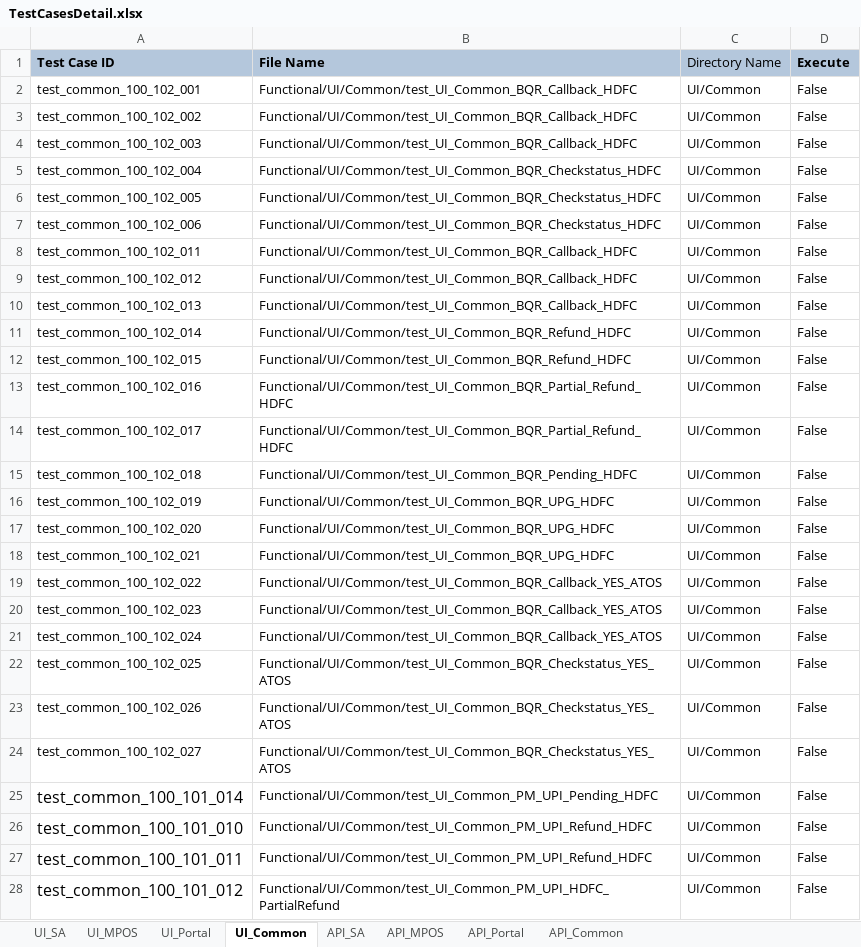
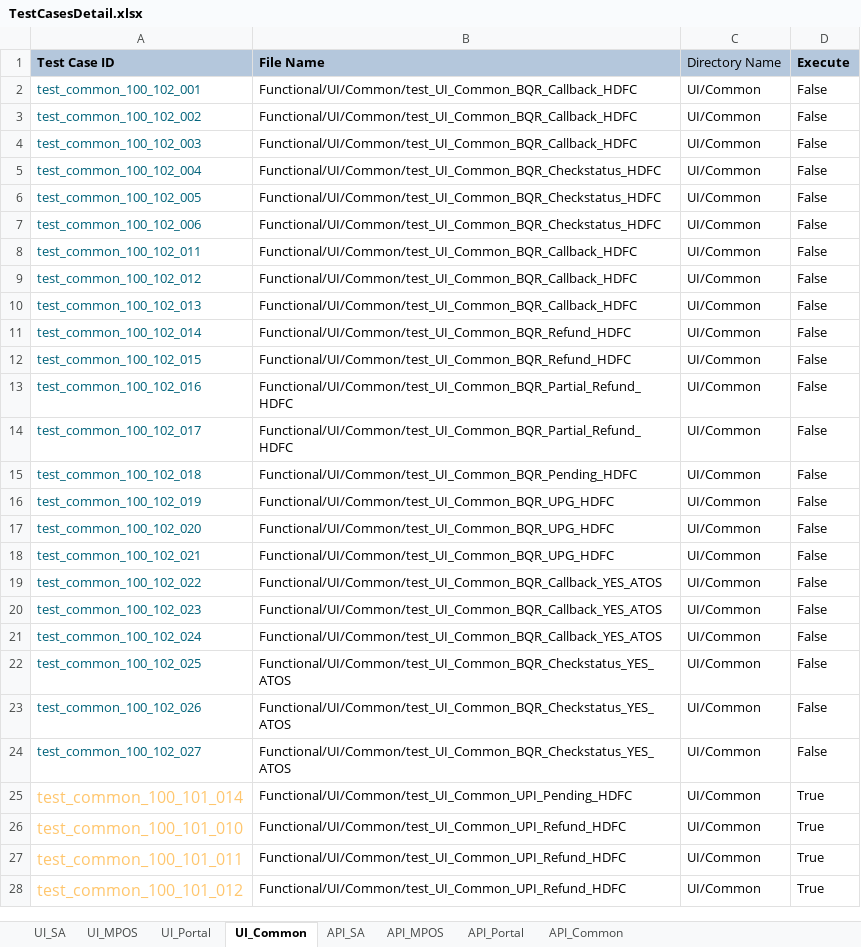
Before and after one commit to tularamsa1/ezeauto-rearch-automation-claude, an Excel workbook: DataProvider/TestCasesDetail.xlsx, sheet UI_Common, drawn as a sheet; only a part is shown; values as stored, in another font and other column widths than the file's, no borders; the diff covers the shown part only; the diff names each change by its address in the sheet, - before the commit and + after, or states it on an @@ line.

```diff
--- a/DataProvider/TestCasesDetail.xlsx (sheet UI_Common)
+++ b/DataProvider/TestCasesDetail.xlsx (sheet UI_Common)
-A2:A24 text colour: black
+A2:A24 text colour: #00627A
-A25:A28 text colour: black
+A25:A28 text colour: #FFC66D
-B25 (File Name): Functional/UI/Common/test_UI_Common_PM_UPI_Pending_HDFC
+B25 (File Name): Functional/UI/Common/test_UI_Common_UPI_Pending_HDFC
-D25:D28 (Execute): False
+D25:D28 (Execute): True
-B26:B27 (File Name): Functional/UI/Common/test_UI_Common_PM_UPI_Refund_HDFC
+B26:B27 (File Name): Functional/UI/Common/test_UI_Common_UPI_Refund_HDFC
-B28 (File Name): Functional/UI/Common/test_UI_Common_PM_UPI_HDFC_PartialRefund
+B28 (File Name): Functional/UI/Common/test_UI_Common_UPI_Refund_HDFC
```
Also changed, not shown: 6 removed rows, 14 edited cells and cell formats elsewhere in this sheet, sheet UI_SA, 2 other files.
